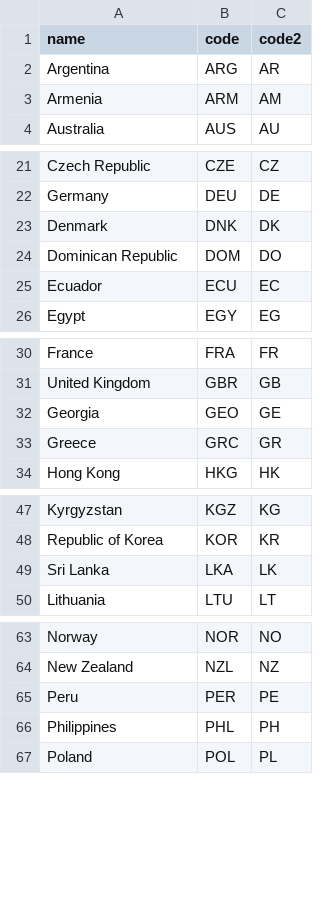
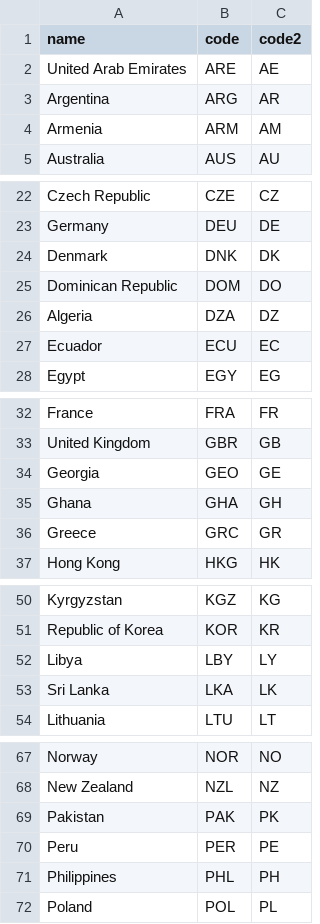
Before and after one commit to ioi/translation, a CSV file: data/countries.csv, drawn as a sheet; only a part is shown, gaps mark what is left out; the diff covers the shown part only.

Commit message:
Add IOI 2025 countries

```diff
--- a/data/countries.csv
+++ b/data/countries.csv
@@ -1,2 +1,3 @@
 name,code,code2
+United Arab Emirates,ARE,AE
 Argentina,ARG,AR
@@ -24,2 +25,3 @@ Denmark,DNK,DK
 Dominican Republic,DOM,DO
+Algeria,DZA,DZ
 Ecuador,ECU,EC
@@ -32,2 +34,3 @@ United Kingdom,GBR,GB
 Georgia,GEO,GE
+Ghana,GHA,GH
 Greece,GRC,GR
@@ -48,2 +51,3 @@ Kyrgyzstan,KGZ,KG
 Republic of Korea,KOR,KR
+Libya,LBY,LY
 Sri Lanka,LKA,LK
@@ -64,2 +68,3 @@ Norway,NOR,NO
 New Zealand,NZL,NZ
+Pakistan,PAK,PK
 Peru,PER,PE
```
Also changed, not shown: 1 added row elsewhere in this file, data/languages.csv, data/users.csv.
